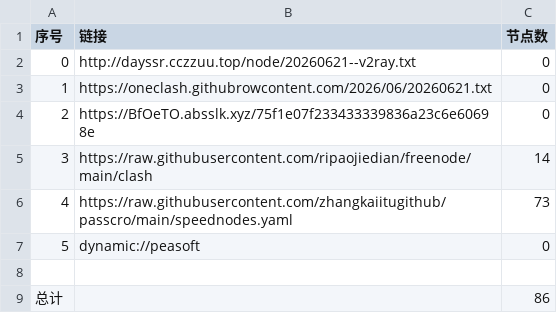
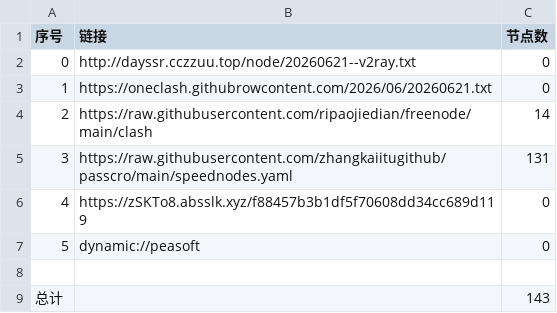
Before and after one commit to obscure1990/AutoMergePublicNodes, a CSV file: list_result.csv, drawn as a sheet.

```diff
--- a/list_result.csv
+++ b/list_result.csv
@@ -3,7 +3,7 @@
 1,https://oneclash.githubrowcontent.com/2026/06/20260621.txt,0
-2,https://BfOeTO.absslk.xyz/75f1e07f233433339836a23c6e60698e,0
-3,https://raw.githubusercontent.com/ripaojiedian/freenode/main/clash,14
-4,https://raw.githubusercontent.com/zhangkaiitugithub/passcro/main/speednodes.yaml,73
+2,https://raw.githubusercontent.com/ripaojiedian/freenode/main/clash,14
+3,https://raw.githubusercontent.com/zhangkaiitugithub/passcro/main/speednodes.yaml,131
+4,https://zSKTo8.absslk.xyz/f88457b3b1df5f70608dd34cc689d119,0
 5,dynamic://peasoft,0
 
-总计,,86
+总计,,143
```
Also changed, not shown: 22 other files.
